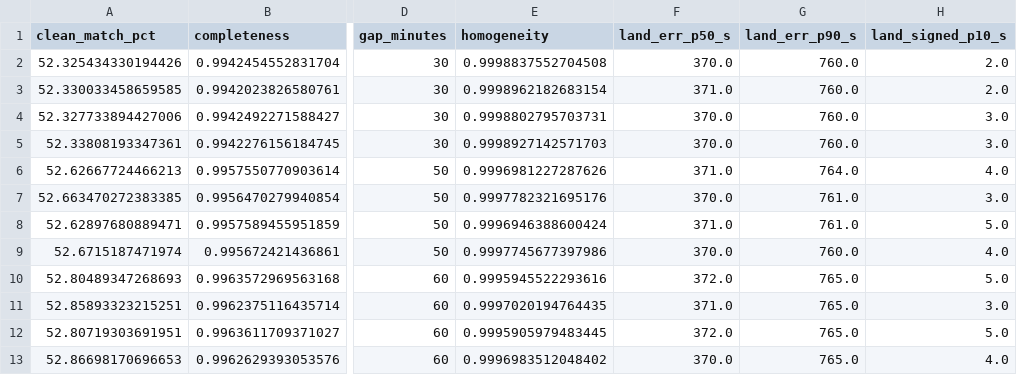
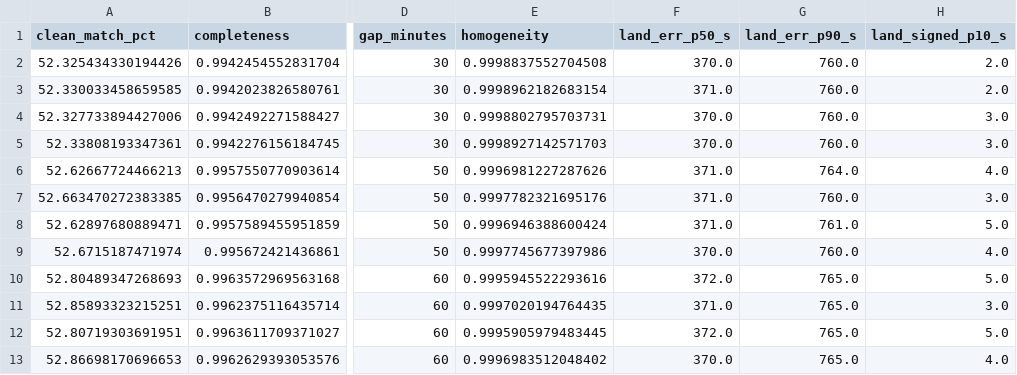
Before and after one commit to euctrl-pru/opdi-portal, a CSV file: papers/track-construction-v1/data/sweep_2024_stage2.csv, drawn as a sheet; only a part is shown, gaps mark what is left out; the diff names each change by its address in the sheet, - before the commit and + after, or states it on an @@ line.

```diff
--- a/papers/track-construction-v1/data/sweep_2024_stage2.csv
+++ b/papers/track-construction-v1/data/sweep_2024_stage2.csv
-F7 (land_err_p50_s): 370.0
+F7 (land_err_p50_s): 371.0
-G7 (land_err_p90_s): 761.0
+G7 (land_err_p90_s): 760.0
```
Also changed, not shown: papers/track-construction-v1/data/payoff_2025.csv, 58 other files.
